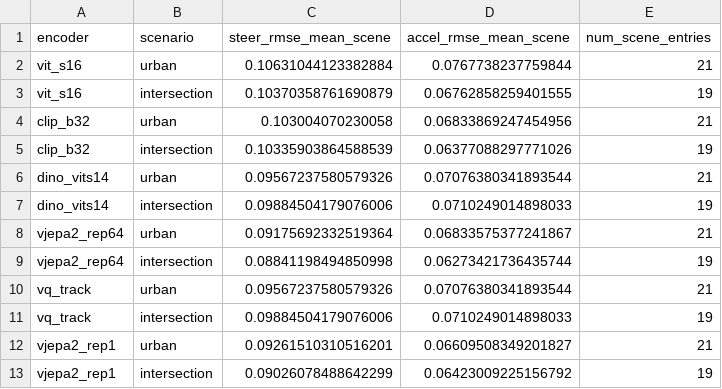
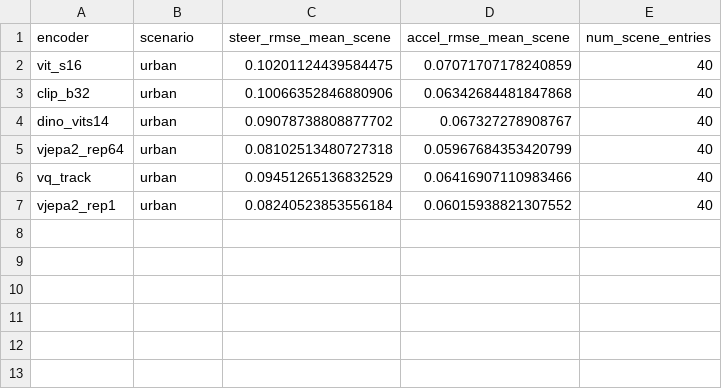
Before and after one commit to dlcv-team/latent-world-models-av, a CSV file: artifacts/pilot/per_scene/scenario_rmse.csv, drawn as a sheet.

```diff
--- a/artifacts/pilot/per_scene/scenario_rmse.csv
+++ b/artifacts/pilot/per_scene/scenario_rmse.csv
@@ -1,13 +1,7 @@
 encoder,scenario,steer_rmse_mean_scene,accel_rmse_mean_scene,num_scene_entries
-vit_s16,urban,0.10631044123382884,0.0767738237759844,21
-vit_s16,intersection,0.10370358761690879,0.06762858259401555,19
-clip_b32,urban,0.103004070230058,0.06833869247454956,21
-clip_b32,intersection,0.10335903864588539,0.06377088297771026,19
-dino_vits14,urban,0.09567237580579326,0.07076380341893544,21
-dino_vits14,intersection,0.09884504179076006,0.0710249014898033,19
-vjepa2_rep64,urban,0.09175692332519364,0.06833575377241867,21
-vjepa2_rep64,intersection,0.08841198494850998,0.06273421736435744,19
-vq_track,urban,0.09567237580579326,0.07076380341893544,21
-vq_track,intersection,0.09884504179076006,0.0710249014898033,19
-vjepa2_rep1,urban,0.09261510310516201,0.06609508349201827,21
-vjepa2_rep1,intersection,0.09026078488642299,0.06423009225156792,19
+vit_s16,urban,0.10201124439584475,0.07071707178240859,40
+clip_b32,urban,0.10066352846880906,0.06342684481847868,40
+dino_vits14,urban,0.09078738808877702,0.067327278908767,40
+vjepa2_rep64,urban,0.08102513480727318,0.05967684353420799,40
+vq_track,urban,0.09451265136832529,0.06416907110983466,40
+vjepa2_rep1,urban,0.08240523853556184,0.06015938821307552,40
```
Also changed, not shown: artifacts/pilot/canonical_closure/encoder_summary_with_ci_5enc.csv, artifacts/pilot/canonical_closure/paired_tests_5enc_bonferroni.csv, 8 other files.
